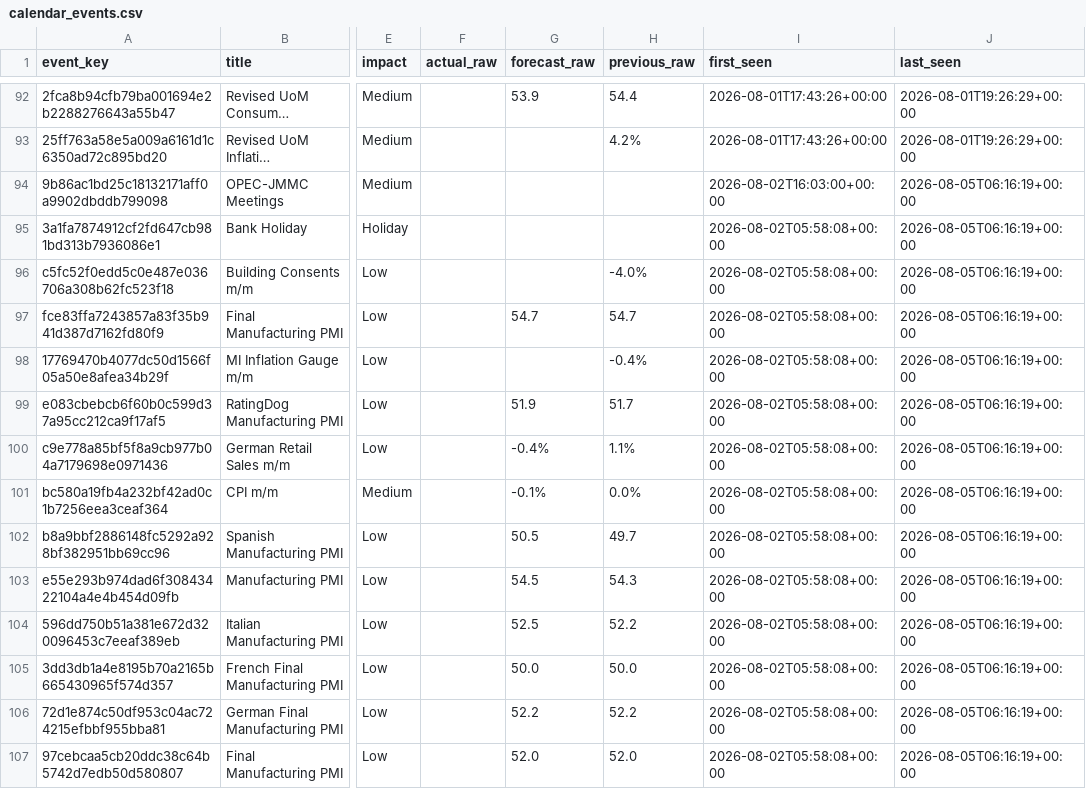
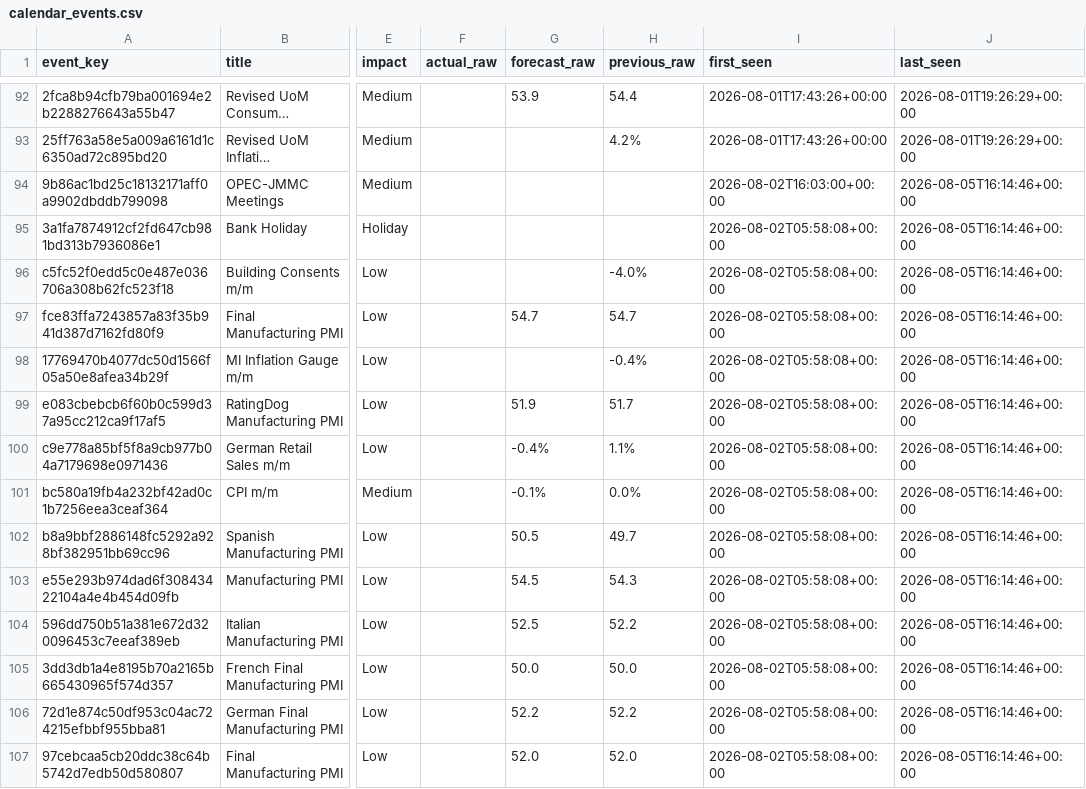
Before and after one commit to greyx9-sketch/macro, a CSV file: data/calendar_events.csv, drawn as a sheet; only a part is shown, gaps mark what is left out; long unchanged cells end in …; the diff covers the shown part only; the diff names each change by its address in the sheet, - before the commit and + after, or states it on an @@ line.

```diff
--- a/data/calendar_events.csv
+++ b/data/calendar_events.csv
-J94:J107 (last_seen): 2026-08-05T06:16:19+00:00
+J94:J107 (last_seen): 2026-08-05T16:14:46+00:00
```
Also changed, not shown: 85 edited cells elsewhere in this file, data/fetch_log.csv, 3 other files.
